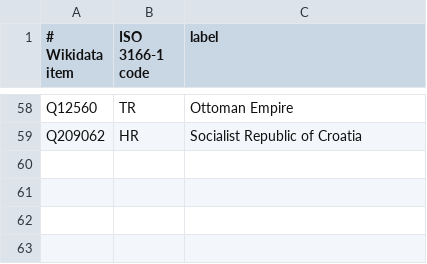
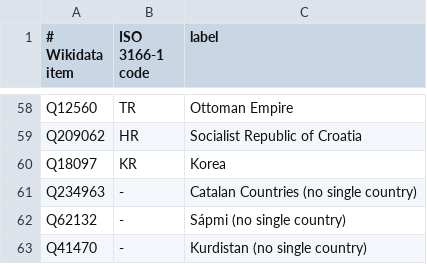
Before and after one commit to tethrtv/tethr, a TSV file: internal/core/maps/countries.tsv, drawn as a sheet; only a part is shown, gaps mark what is left out; the diff names each change by its address in the sheet, - before the commit and + after, or states it on an @@ line.

```diff
--- a/internal/core/maps/countries.tsv
+++ b/internal/core/maps/countries.tsv
+row 60: Q18097 | KR | Korea
+row 61: Q234963 | - | Catalan Countries (no single country)
+row 62: Q62132 | - | Sápmi (no single country)
+row 63: Q41470 | - | Kurdistan (no single country)
```
Also changed, not shown: internal/core/maps/genres.tsv, internal/core/maps/languages.tsv, 13 other files.
